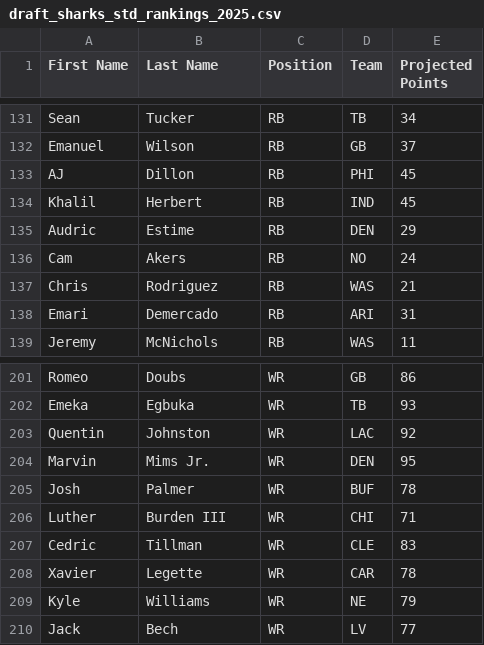
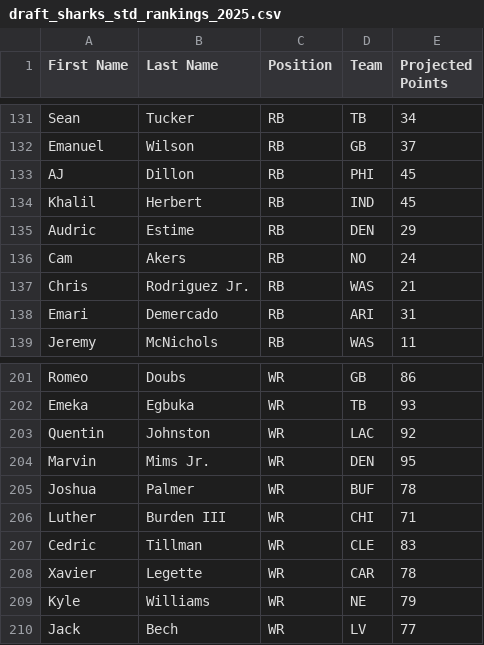
Before and after one commit to joelstennett81/FantasyFootballExtension, a CSV file: fantasy_football_extension/projected_rankings/draft_sharks_std_rankings_2025.csv, drawn as a sheet; only a part is shown, gaps mark what is left out.

Commit message:
fix rankings

```diff
--- a/fantasy_football_extension/projected_rankings/draft_sharks_std_rankings_2025.csv
+++ b/fantasy_football_extension/projected_rankings/draft_sharks_std_rankings_2025.csv
@@ -136,3 +136,3 @@ Audric,Estime,RB,DEN,29
 Cam,Akers,RB,NO,24
-Chris,Rodriguez,RB,WAS,21
+Chris,Rodriguez Jr.,RB,WAS,21
 Emari,Demercado,RB,ARI,31
@@ -204,3 +204,3 @@ Quentin,Johnston,WR,LAC,92
 Marvin,Mims Jr.,WR,DEN,95
-Josh,Palmer,WR,BUF,78
+Joshua,Palmer,WR,BUF,78
 Luther,Burden III,WR,CHI,71
```
Also changed, not shown: fantasy_football_extension/migrations/cbs_std_rankings_2025.csv, fantasy_football_extension/projected_rankings/cbs_ppr_rankings_2025.csv, 2 other files.
